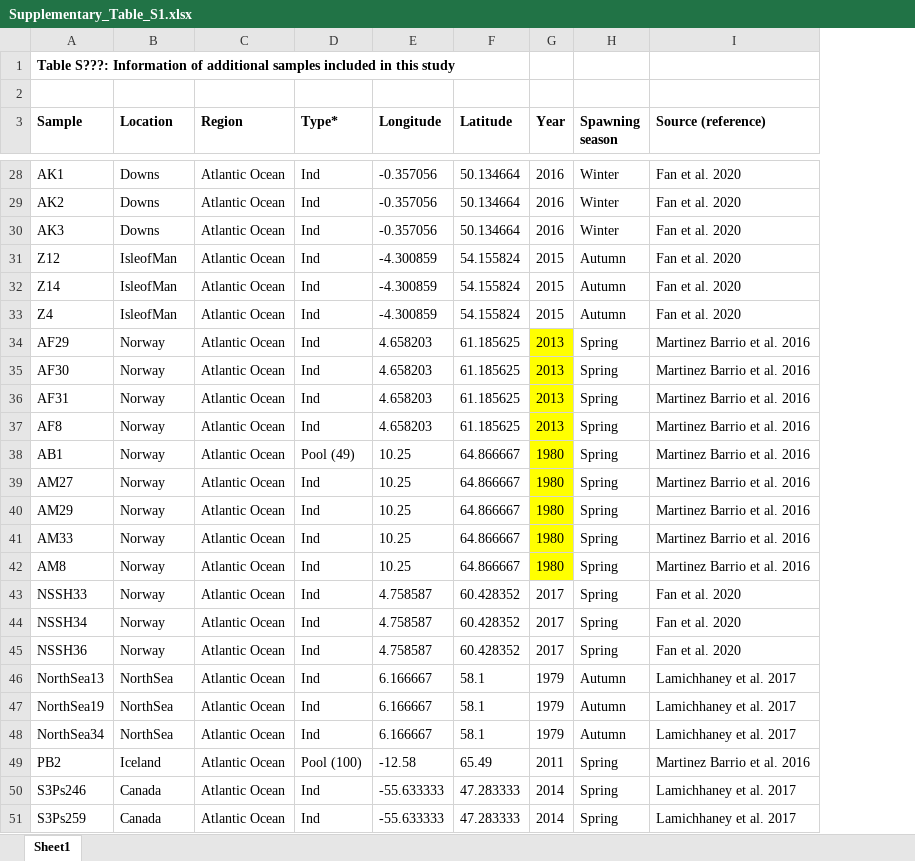
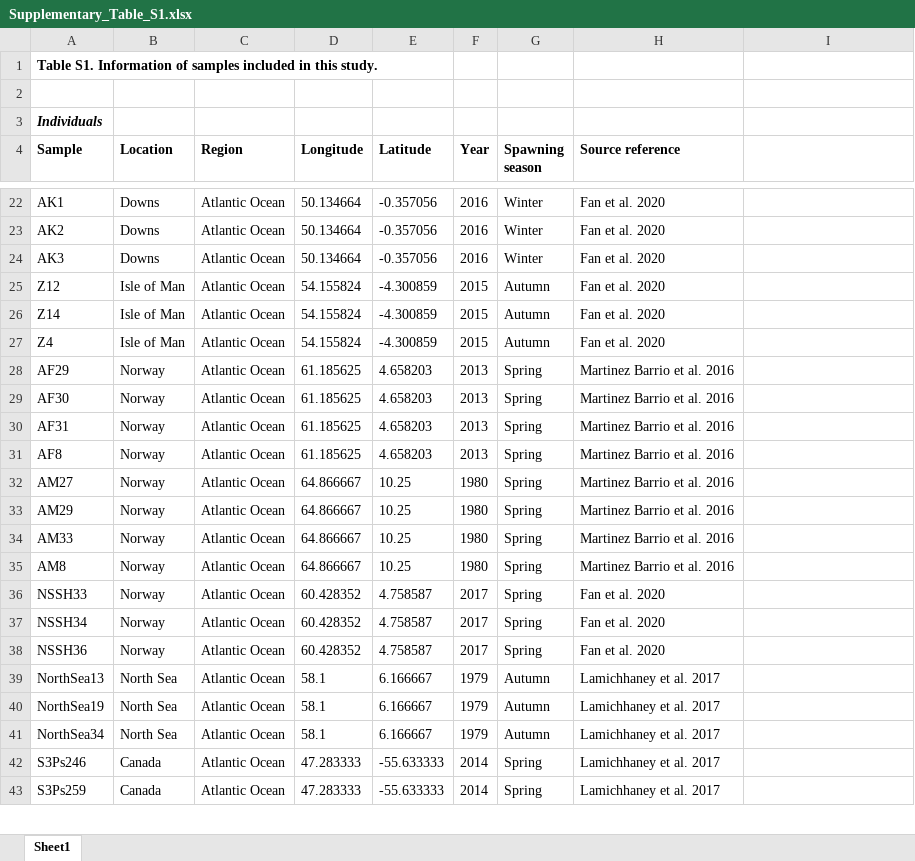
Before and after one commit to LeifAnderssonLab/Arctic_Herring_Introgression, an Excel workbook: Figures_and_supplements/Supplementary_Table_S1.xlsx, sheet Sheet1, drawn as a sheet; only a part is shown, gaps mark what is left out; values as stored, in another font and other column widths than the file's, no borders; conditional formats not drawn; removed rows and columns are numbered as before the commit, all else as after; the diff covers the shown part only; the diff names each change by its address in the sheet, - before the commit and + after, or states it on an @@ line.

```diff
--- a/Figures_and_supplements/Supplementary_Table_S1.xlsx (sheet Sheet1)
+++ b/Figures_and_supplements/Supplementary_Table_S1.xlsx (sheet Sheet1)
-column F (Latitude), rows 28-37: 50.134664 | 50.134664 | 50.134664 | 54.155824 | 54.155824 | 54.155824 | 61.185625 | 61.185625 | 61.185625 | 61.185625; rows 39-48: 64.866667 | 64.866667 | 64.866667 | 64.866667 | 60.428352 | 60.428352 | 60.428352 | 58.1 | 58.1 | 58.1; rows 50-51: 47.283333 | 47.283333
+column H (Source reference), rows 22-43: Fan et al. 2020 | Fan et al. 2020 | Fan et al. 2020 | Fan et al. 2020 | Fan et al. 2020 | Fan et al. 2020 | Martinez Barrio et al. 2016 | Martinez Barrio et al. 2016 | Martinez Barrio et al. 2016 | Martinez Barrio et al. 2016 | Martinez Barrio et al. 2016 | Martinez Barrio et al. 2016 | Martinez Barrio et al. 2016 | Martinez Barrio et al. 2016 | Fan et al. 2020 | Fan et al. 2020 | Fan et al. 2020 | Lamichhaney et al. 2017 | Lamichhaney et al. 2017 | Lamichhaney et al. 2017 | Lamichhaney et al. 2017 | Lamichhaney et al. 2017
-A1 (Sample): Table S???: Information of additional samples included in this study
+A1 (Sample): Table S1. Information of samples included in this study.
+row 3: Individuals
-D4: Type*
+D4: Longitude
-E4: Longitude
+E4: Latitude
-I4: Source (reference)
+I4: (empty)
-D22:D24 (Longitude): Ind
+D22:D24 (Longitude): 50.134664
-I22:I27: Fan et al. 2020
+I22:I27: (empty)
-B25:B27 (Location): IsleofMan
+B25:B27 (Location): Isle of Man
-D25:D27 (Longitude): Ind
+D25:D27 (Longitude): 54.155824
-D28:D31 (Longitude): Ind
+D28:D31 (Longitude): 61.185625
-F28:F31 fill: #FFFF00
+F28:F31 fill: none
-I28:I31: Martinez Barrio et al. 2016
+I28:I31: (empty)
-row 38: AB1 | Norway | Atlantic Ocean | Pool (49) | 10.25 | 64.866667 | 1980 | Spring | Martinez Barrio et al. 2016
-D32:D35 (Longitude): Ind
+D32:D35 (Longitude): 64.866667
-F32:F35 fill: #FFFF00
+F32:F35 fill: none
-I32:I35: Martinez Barrio et al. 2016
+I32:I35: (empty)
-D36:D38 (Longitude): Ind
+D36:D38 (Longitude): 60.428352
-I36:I38: Fan et al. 2020
+I36:I38: (empty)
-B39:B41 (Location): NorthSea
+B39:B41 (Location): North Sea
-D39:D41 (Longitude): Ind
+D39:D41 (Longitude): 58.1
-I39:I41: Lamichhaney et al. 2017
+I39:I41: (empty)
-row 49: PB2 | Iceland | Atlantic Ocean | Pool (100) | -12.58 | 65.49 | 2011 | Spring | Martinez Barrio et al. 2016
-D42:D43 (Longitude): Ind
+D42:D43 (Longitude): 47.283333
-I42:I43: Lamichhaney et al. 2017
+I42:I43: (empty)
```
Also changed, not shown: 90 added rows, 7 removed rows, 66 edited cells and cell formats elsewhere in this sheet, 13 other files.
